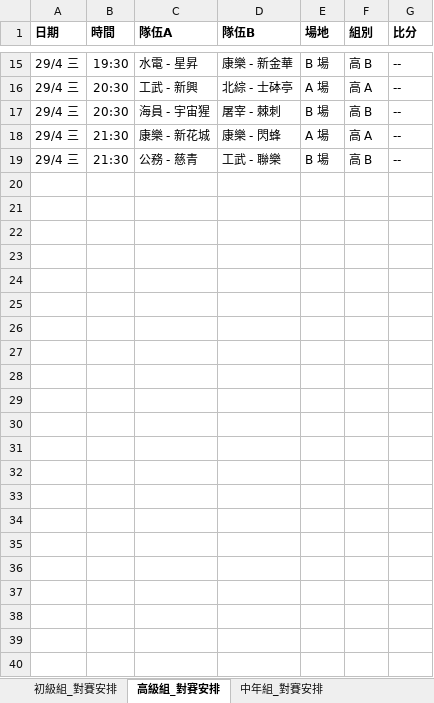
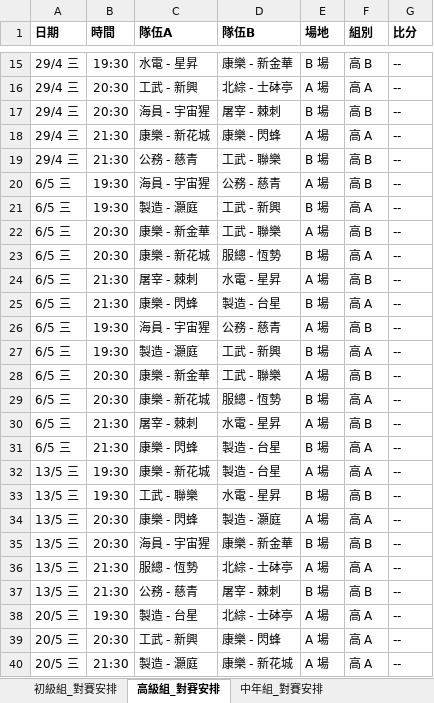
Before and after one commit to vizaiweb/macau-snowcup-2026, an Excel workbook: matches_data.xlsx, sheet 高級組_對賽安排, drawn as a sheet; only a part is shown, gaps mark what is left out; values as stored, in another font and other column widths than the file's, no borders; the diff names each change by its address in the sheet, - before the commit and + after, or states it on an @@ line.

```diff
--- a/matches_data.xlsx (sheet 高級組_對賽安排)
+++ b/matches_data.xlsx (sheet 高級組_對賽安排)
+row 20: 6/5 三 | 19:30 | 海員 - 宇宙猩 | 公務 - 慈青 | A 場 | 高 B | --
+row 21: 6/5 三 | 19:30 | 製造 - 灝庭 | 工武 - 新興 | B 場 | 高 A | --
+row 22: 6/5 三 | 20:30 | 康樂 - 新金華 | 工武 - 聯樂 | A 場 | 高 B | --
+row 23: 6/5 三 | 20:30 | 康樂 - 新花城 | 服總 - 恆勢 | B 場 | 高 A | --
+row 24: 6/5 三 | 21:30 | 屠宰 - 棘刺 | 水電 - 星昇 | A 場 | 高 B | --
+row 25: 6/5 三 | 21:30 | 康樂 - 閃蜂 | 製造 - 台星 | B 場 | 高 A | --
+row 26: 6/5 三 | 19:30 | 海員 - 宇宙猩 | 公務 - 慈青 | A 場 | 高 B | --
+row 27: 6/5 三 | 19:30 | 製造 - 灝庭 | 工武 - 新興 | B 場 | 高 A | --
+row 28: 6/5 三 | 20:30 | 康樂 - 新金華 | 工武 - 聯樂 | A 場 | 高 B | --
+row 29: 6/5 三 | 20:30 | 康樂 - 新花城 | 服總 - 恆勢 | B 場 | 高 A | --
+row 30: 6/5 三 | 21:30 | 屠宰 - 棘刺 | 水電 - 星昇 | A 場 | 高 B | --
+row 31: 6/5 三 | 21:30 | 康樂 - 閃蜂 | 製造 - 台星 | B 場 | 高 A | --
+row 32: 13/5 三 | 19:30 | 康樂 - 新花城 | 製造 - 台星 | A 場 | 高 A | --
+row 33: 13/5 三 | 19:30 | 工武 - 聯樂 | 水電 - 星昇 | B 場 | 高 B | --
+row 34: 13/5 三 | 20:30 | 康樂 - 閃蜂 | 製造 - 灝庭 | A 場 | 高 A | --
+row 35: 13/5 三 | 20:30 | 海員 - 宇宙猩 | 康樂 - 新金華 | B 場 | 高 B | --
+row 36: 13/5 三 | 21:30 | 服總 - 恆勢 | 北綜 - 士砵亭 | A 場 | 高 A | --
+row 37: 13/5 三 | 21:30 | 公務 - 慈青 | 屠宰 - 棘刺 | B 場 | 高 B | --
+row 38: 20/5 三 | 19:30 | 製造 - 台星 | 北綜 - 士砵亭 | A 場 | 高 A | --
+row 39: 20/5 三 | 20:30 | 工武 - 新興 | 康樂 - 閃蜂 | A 場 | 高 A | --
+row 40: 20/5 三 | 21:30 | 製造 - 灝庭 | 康樂 - 新花城 | A 場 | 高 A | --
```
Also changed, not shown: sheet 初級組_對賽安排, sheet 中年組_對賽安排, sheet 元老組_對賽安排.
